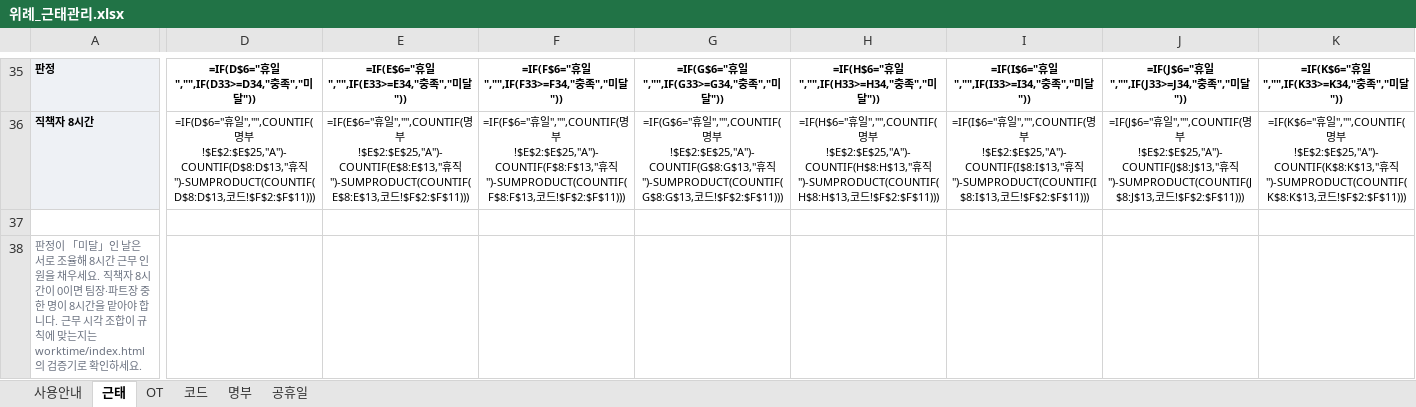
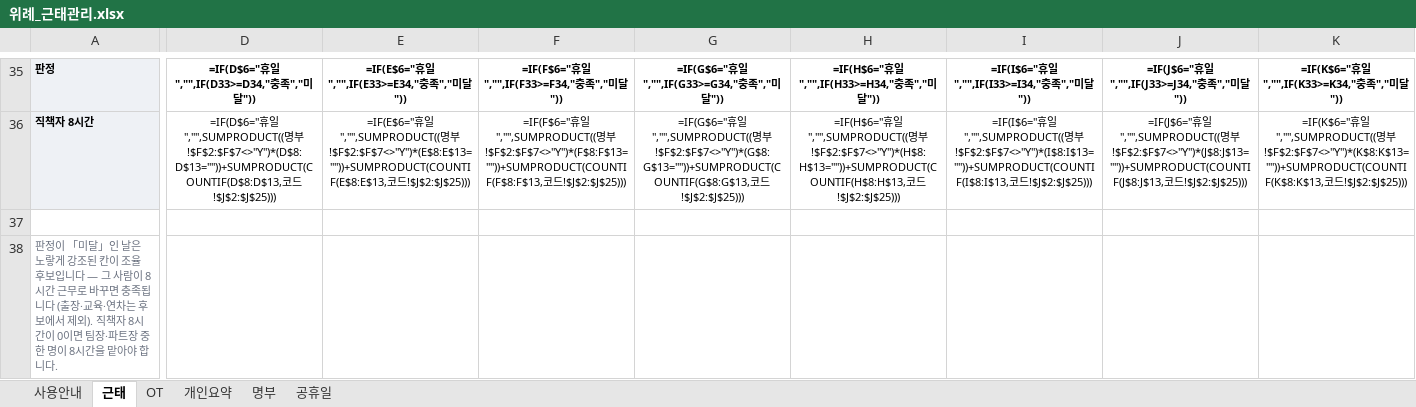
Before and after one commit to jooh-ai/Narae-AI, an Excel workbook: worktime/위례_근태관리.xlsx, sheet 근태, drawn as a sheet; only a part is shown, gaps mark what is left out; values as stored, in another font and other column widths than the file's, no borders; formulas without a stored value are shown as written; conditional formats not drawn; the diff covers the shown part only; the diff names each change by its address in the sheet, - before the commit and + after, or states it on an @@ line.

```diff
--- a/worktime/위례_근태관리.xlsx (sheet 근태)
+++ b/worktime/위례_근태관리.xlsx (sheet 근태)
-sheet tab: 코드
+sheet tab: 개인요약
-D36: …휴일","",COUNTIF(명부!$E$2:$E$25,"A")-COUNTIF(D$8:D$13,"휴직")-SUMPRODUCT(COUNTIF(D$8:D$13,코드!$F$2:$F$11)))
+D36: …휴일","",SUMPRODUCT((명부!$F$2:$F$7<>"Y")*(D$8:D$13=""))+SUMPRODUCT(COUNTIF(D$8:D$13,코드!$J$2:$J$25)))
-E36: …휴일","",COUNTIF(명부!$E$2:$E$25,"A")-COUNTIF(E$8:E$13,"휴직")-SUMPRODUCT(COUNTIF(E$8:E$13,코드!$F$2:$F$11)))
+E36: …휴일","",SUMPRODUCT((명부!$F$2:$F$7<>"Y")*(E$8:E$13=""))+SUMPRODUCT(COUNTIF(E$8:E$13,코드!$J$2:$J$25)))
-F36: …휴일","",COUNTIF(명부!$E$2:$E$25,"A")-COUNTIF(F$8:F$13,"휴직")-SUMPRODUCT(COUNTIF(F$8:F$13,코드!$F$2:$F$11)))
+F36: …휴일","",SUMPRODUCT((명부!$F$2:$F$7<>"Y")*(F$8:F$13=""))+SUMPRODUCT(COUNTIF(F$8:F$13,코드!$J$2:$J$25)))
-G36: …휴일","",COUNTIF(명부!$E$2:$E$25,"A")-COUNTIF(G$8:G$13,"휴직")-SUMPRODUCT(COUNTIF(G$8:G$13,코드!$F$2:$F$11)))
+G36: …휴일","",SUMPRODUCT((명부!$F$2:$F$7<>"Y")*(G$8:G$13=""))+SUMPRODUCT(COUNTIF(G$8:G$13,코드!$J$2:$J$25)))
-H36: …휴일","",COUNTIF(명부!$E$2:$E$25,"A")-COUNTIF(H$8:H$13,"휴직")-SUMPRODUCT(COUNTIF(H$8:H$13,코드!$F$2:$F$11)))
+H36: …휴일","",SUMPRODUCT((명부!$F$2:$F$7<>"Y")*(H$8:H$13=""))+SUMPRODUCT(COUNTIF(H$8:H$13,코드!$J$2:$J$25)))
-I36: …휴일","",COUNTIF(명부!$E$2:$E$25,"A")-COUNTIF(I$8:I$13,"휴직")-SUMPRODUCT(COUNTIF(I$8:I$13,코드!$F$2:$F$11)))
+I36: …휴일","",SUMPRODUCT((명부!$F$2:$F$7<>"Y")*(I$8:I$13=""))+SUMPRODUCT(COUNTIF(I$8:I$13,코드!$J$2:$J$25)))
-J36: …휴일","",COUNTIF(명부!$E$2:$E$25,"A")-COUNTIF(J$8:J$13,"휴직")-SUMPRODUCT(COUNTIF(J$8:J$13,코드!$F$2:$F$11)))
+J36: …휴일","",SUMPRODUCT((명부!$F$2:$F$7<>"Y")*(J$8:J$13=""))+SUMPRODUCT(COUNTIF(J$8:J$13,코드!$J$2:$J$25)))
-K36: …휴일","",COUNTIF(명부!$E$2:$E$25,"A")-COUNTIF(K$8:K$13,"휴직")-SUMPRODUCT(COUNTIF(K$8:K$13,코드!$F$2:$F$11)))
+K36: …휴일","",SUMPRODUCT((명부!$F$2:$F$7<>"Y")*(K$8:K$13=""))+SUMPRODUCT(COUNTIF(K$8:K$13,코드!$J$2:$J$25)))
-A38: …날은 서로 조율해 8시간 근무 인원을 채우세요. 직책자 8시간이 0이면 팀장·파트장 중 한 명이 8시간을 맡아야 합니다. 근무 시각 조합이 규칙에 맞는지는 worktime/index.html 의 검증기로 확인하세요.
+A38: …날은 노랗게 강조된 칸이 조율 후보입니다 — 그 사람이 8시간 근무로 바꾸면 충족됩니다 (출장·교육·연차는 후보에서 제외). 직책자 8시간이 0이면 팀장·파트장 중 한 명이 8시간을 맡아야 합니다.
```
Also changed, not shown: 150 edited cells and cell formats elsewhere in this sheet, sheet 개인요약, sheet OT, sheet 사용안내, sheet 공휴일, sheet 명부, 5 other files.
